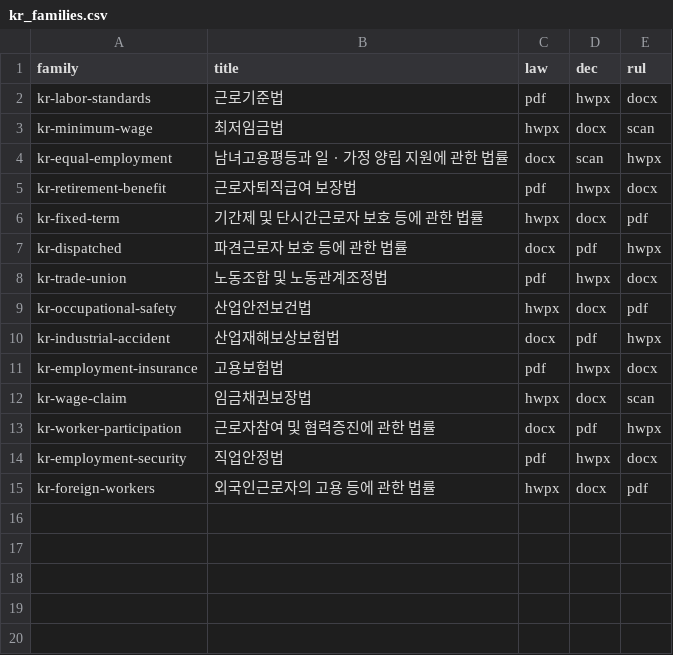
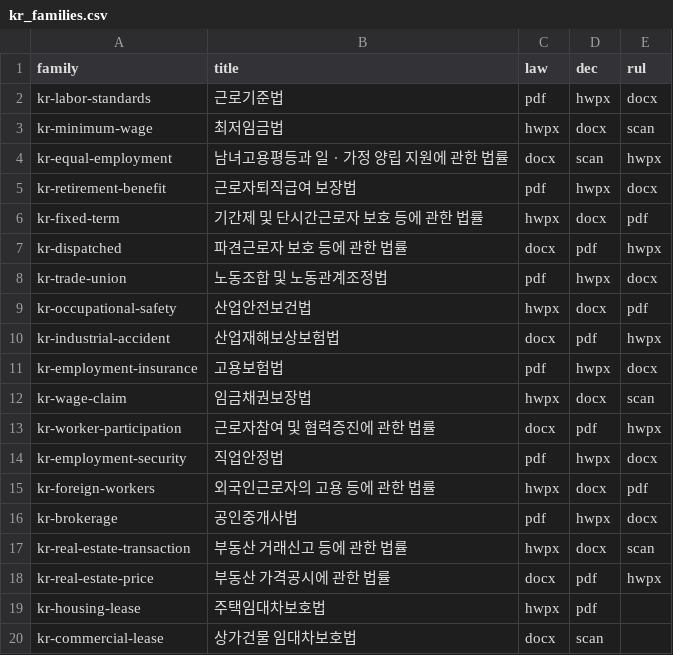
Before and after one commit to yosangjeong/sd-rag, a CSV file: data/kr_families.csv, drawn as a sheet; the diff names each change by its address in the sheet, - before the commit and + after, or states it on an @@ line.

```diff
--- a/data/kr_families.csv
+++ b/data/kr_families.csv
+row 16: kr-brokerage | 공인중개사법 | pdf | hwpx | docx
+row 17: kr-real-estate-transaction | 부동산 거래신고 등에 관한 법률 | hwpx | docx | scan
+row 18: kr-real-estate-price | 부동산 가격공시에 관한 법률 | docx | pdf | hwpx
+row 19: kr-housing-lease | 주택임대차보호법 | hwpx | pdf
+row 20: kr-commercial-lease | 상가건물 임대차보호법 | docx | scan
```
Also changed, not shown: 27 other files.
